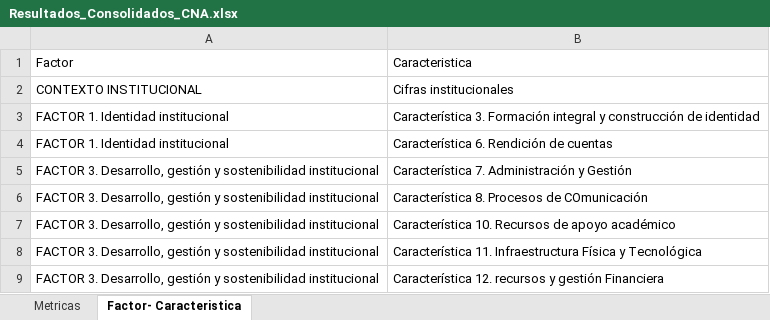
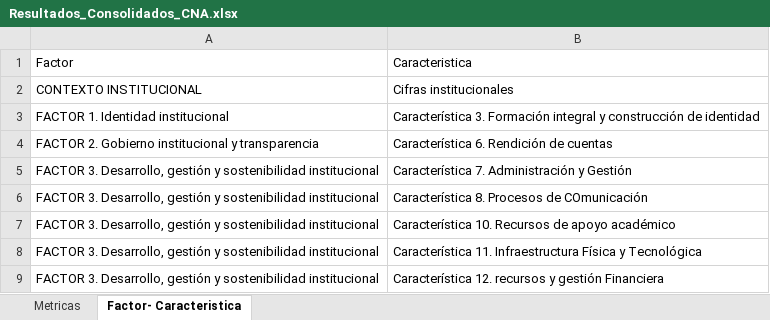
Before and after one commit to PlaneacionPoli/SGIND, an Excel workbook: data/output/Resultados_Consolidados_CNA.xlsx, sheet Factor- Caracteristica, drawn as a sheet; only a part is shown; values as stored, in another font and other column widths than the file's, no borders; the diff names each change by its address in the sheet, - before the commit and + after, or states it on an @@ line.

```diff
--- a/data/output/Resultados_Consolidados_CNA.xlsx (sheet Factor- Caracteristica)
+++ b/data/output/Resultados_Consolidados_CNA.xlsx (sheet Factor- Caracteristica)
-A4: FACTOR 1. Identidad institucional
+A4: FACTOR 2. Gobierno institucional y transparencia
```
Also changed, not shown: sheet Metricas, data/raw/Plan de mejoramiento/Anexo Estadístico Dcto. Autoevaluacion - copia.xlsx, data/raw/Plan de mejoramiento/Anexo Estadístico Dcto. Autoevaluacion.xlsx, 26 other files.
